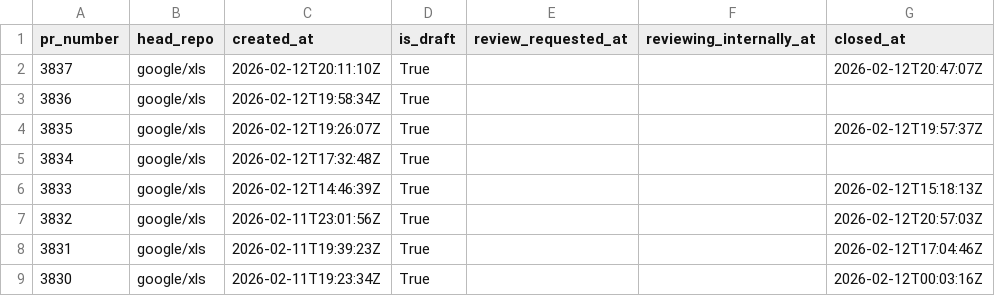
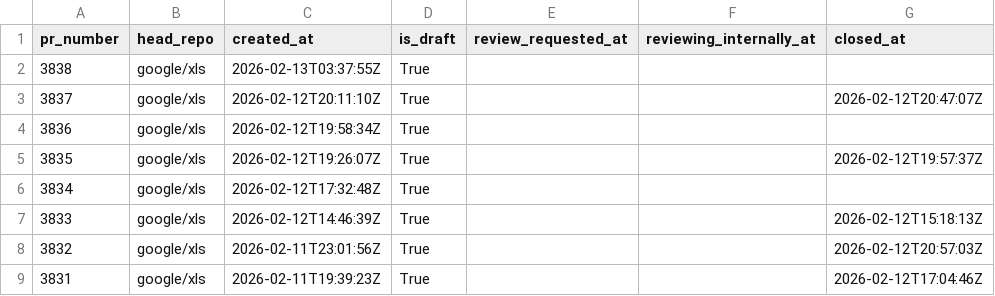
Before and after one commit to xlsynth/xls-pr-data, a CSV file: pr_data.csv, drawn as a sheet; only a part is shown; the shorter side is filled out with more unchanged rows.

```diff
--- a/pr_data.csv
+++ b/pr_data.csv
@@ -1,2 +1,3 @@
 pr_number,head_repo,created_at,is_draft,review_requested_at,reviewing_internally_at,closed_at
+3838,google/xls,2026-02-13T03:37:55Z,True,,,
 3837,google/xls,2026-02-12T20:11:10Z,True,,,2026-02-12T20:47:07Z
```
Also changed, not shown: 2 other files.
